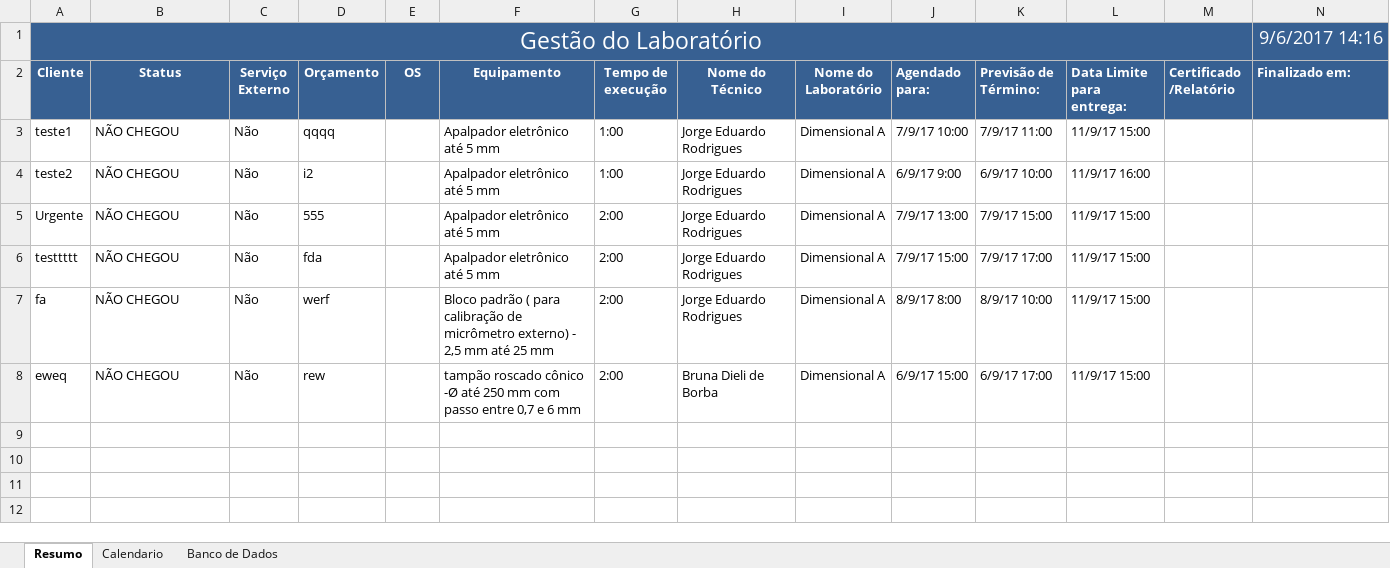
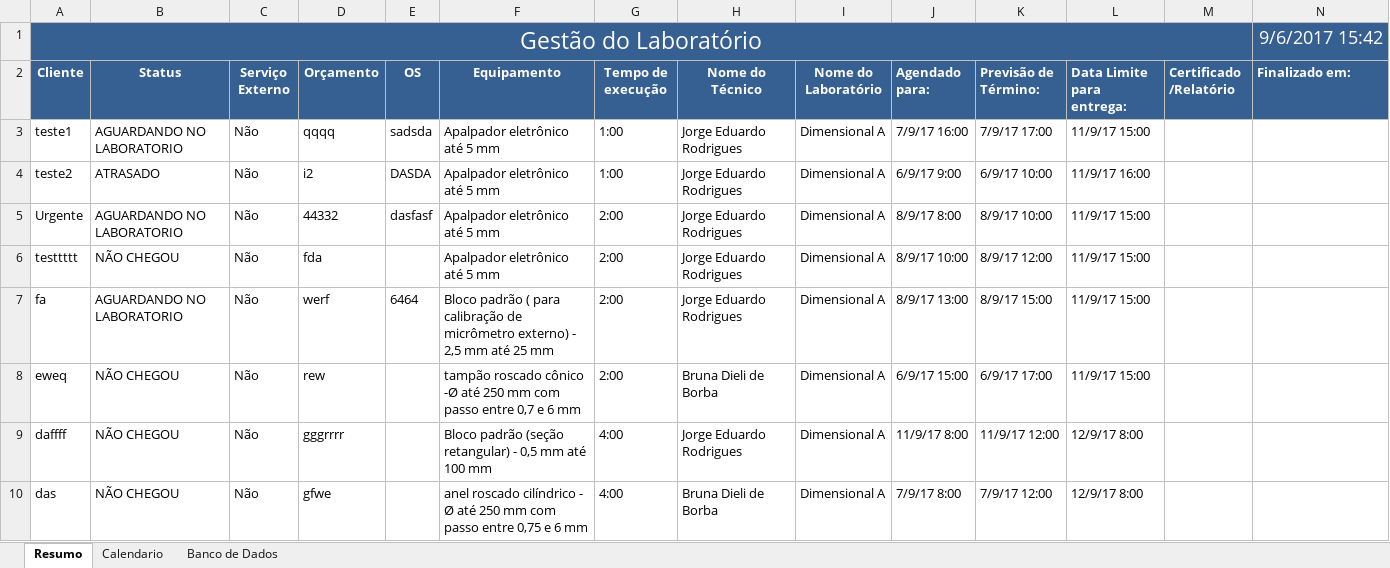
Before and after one commit to Lucialtda/SoftLab, an Excel workbook: PCP - Gestão Total.xlsm, sheet Resumo, drawn as a sheet; values as stored, in another font and other column widths than the file's, no borders; charts and pictures and conditional formats not drawn; the diff names each change by its address in the sheet, - before the commit and + after, or states it on an @@ line.

```diff
--- a/PCP - Gestão Total.xlsm (sheet Resumo)
+++ b/PCP - Gestão Total.xlsm (sheet Resumo)
-N1 (Finalizado em:): 9/6/2017 14:16
+N1 (Finalizado em:): 9/6/2017 15:42
-B3 (Status): NÃO CHEGOU
+B3 (Status): AGUARDANDO NO LABORATORIO
-E3 (OS): (empty)
+E3 (OS): sadsda
-J3 (Agendado para:): 7/9/17 10:00
+J3 (Agendado para:): 7/9/17 16:00
-K3 (Previsão de Término:): 7/9/17 11:00
+K3 (Previsão de Término:): 7/9/17 17:00
-B4 (Status): NÃO CHEGOU
+B4 (Status): ATRASADO
-E4 (OS): (empty)
+E4 (OS): DASDA
-B5 (Status): NÃO CHEGOU
+B5 (Status): AGUARDANDO NO LABORATORIO
-D5 (Orçamento): 555
+D5 (Orçamento): 44332
-E5 (OS): (empty)
+E5 (OS): dasfasf
-J5 (Agendado para:): 7/9/17 13:00
+J5 (Agendado para:): 8/9/17 8:00
-K5 (Previsão de Término:): 7/9/17 15:00
+K5 (Previsão de Término:): 8/9/17 10:00
-J6 (Agendado para:): 7/9/17 15:00
+J6 (Agendado para:): 8/9/17 10:00
-K6 (Previsão de Término:): 7/9/17 17:00
+K6 (Previsão de Término:): 8/9/17 12:00
-B7 (Status): NÃO CHEGOU
+B7 (Status): AGUARDANDO NO LABORATORIO
-E7 (OS): (empty)
+E7 (OS): 6464
-J7 (Agendado para:): 8/9/17 8:00
+J7 (Agendado para:): 8/9/17 13:00
-K7 (Previsão de Término:): 8/9/17 10:00
+K7 (Previsão de Término:): 8/9/17 15:00
+row 9: daffff | NÃO CHEGOU | Não | gggrrrr |  | Bloco padrão (seção retangular) - 0,5 mm até 100 mm | 4:00 | Jorge Eduardo Rodrigues | Dimensional A | 11/9/17 8:00 | 11/9/17 12:00 | 12/9/17 8:00
+row 10: das | NÃO CHEGOU | Não | gfwe |  | anel roscado cilíndrico - Ø até 250 mm com passo entre 0,75 e 6 mm | 4:00 | Bruna Dieli de Borba | Dimensional A | 7/9/17 8:00 | 7/9/17 12:00 | 12/9/17 8:00
```
Also changed, not shown: sheet Calendario, sheet Banco de Dados, formulas that keep their value.
